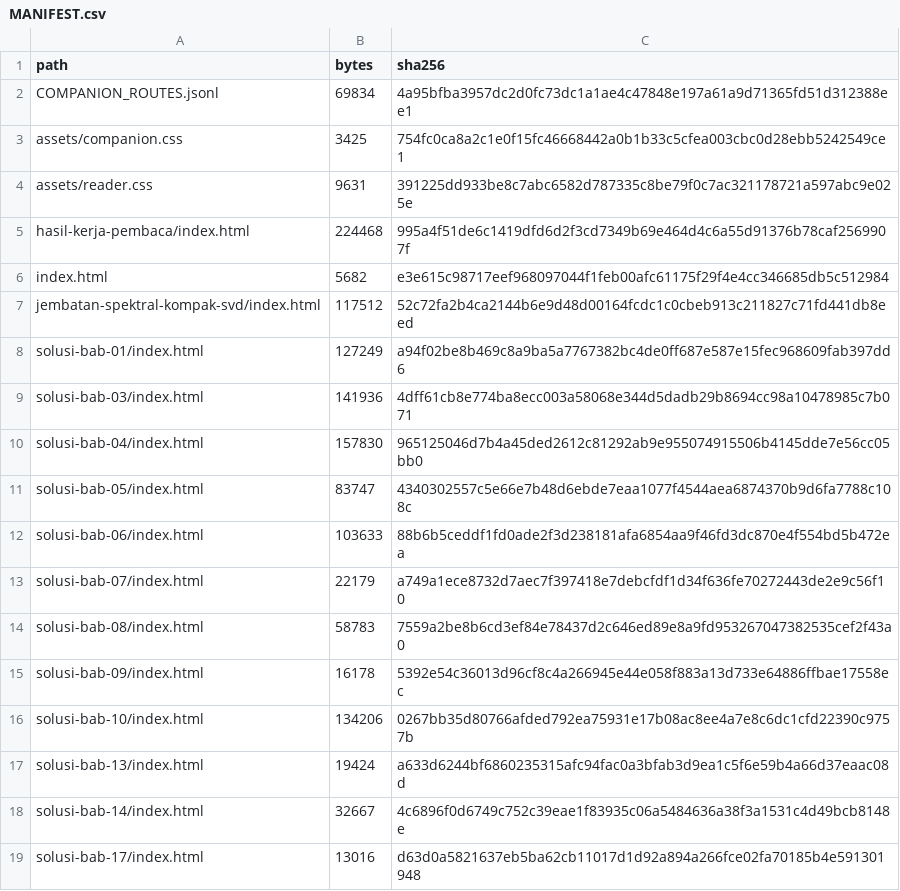
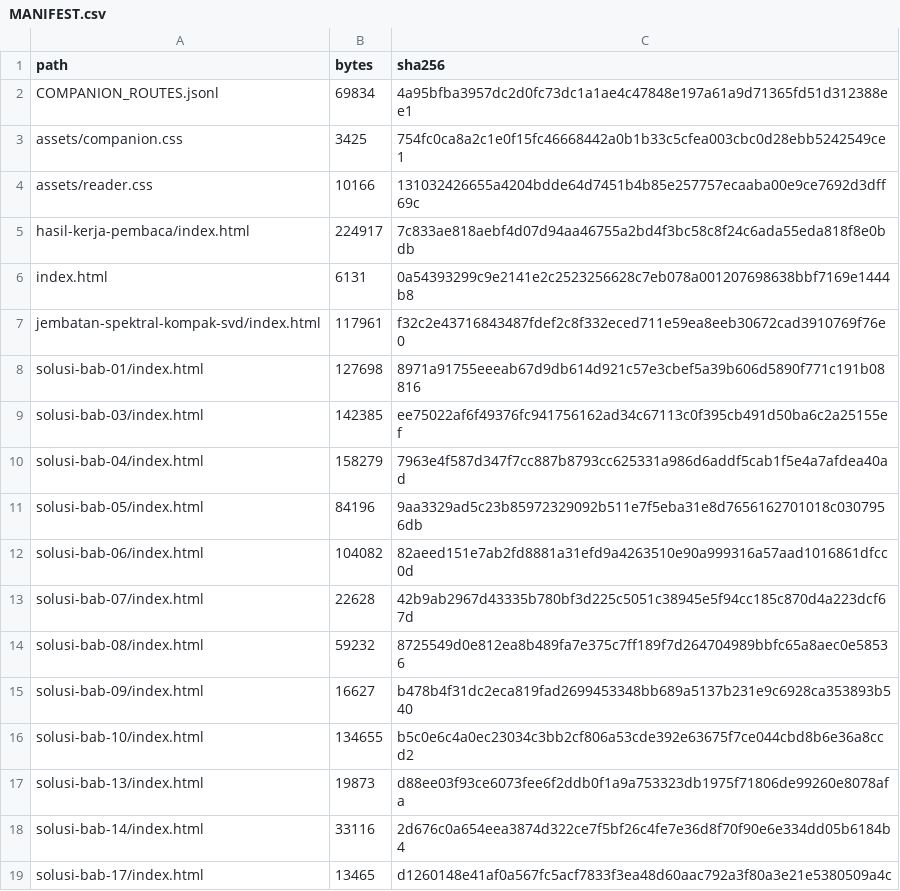
Before and after one commit to KokunoYumeto/functional-analysis-erdman-id, a CSV file: output/html-companion/MANIFEST.csv, drawn as a sheet.

```diff
--- a/output/html-companion/MANIFEST.csv
+++ b/output/html-companion/MANIFEST.csv
@@ -3,17 +3,17 @@ COMPANION_ROUTES.jsonl,69834,4a95bfba3957dc2d0fc73dc1a1ae4c47848e197a61a9d71365f
 assets/companion.css,3425,754fc0ca8a2c1e0f15fc46668442a0b1b33c5cfea003cbc0d28ebb5242549ce1
-assets/reader.css,9631,391225dd933be8c7abc6582d787335c8be79f0c7ac321178721a597abc9e025e
-hasil-kerja-pembaca/index.html,224468,995a4f51de6c1419dfd6d2f3cd7349b69e464d4c6a55d91376b78caf2569907f
-index.html,5682,e3e615c98717eef968097044f1feb00afc61175f29f4e4cc346685db5c512984
-jembatan-spektral-kompak-svd/index.html,117512,52c72fa2b4ca2144b6e9d48d00164fcdc1c0cbeb913c211827c71fd441db8eed
-solusi-bab-01/index.html,127249,a94f02be8b469c8a9ba5a7767382bc4de0ff687e587e15fec968609fab397dd6
-solusi-bab-03/index.html,141936,4dff61cb8e774ba8ecc003a58068e344d5dadb29b8694cc98a10478985c7b071
-solusi-bab-04/index.html,157830,965125046d7b4a45ded2612c81292ab9e955074915506b4145dde7e56cc05bb0
-solusi-bab-05/index.html,83747,4340302557c5e66e7b48d6ebde7eaa1077f4544aea6874370b9d6fa7788c108c
-solusi-bab-06/index.html,103633,88b6b5ceddf1fd0ade2f3d238181afa6854aa9f46fd3dc870e4f554bd5b472ea
-solusi-bab-07/index.html,22179,a749a1ece8732d7aec7f397418e7debcfdf1d34f636fe70272443de2e9c56f10
-solusi-bab-08/index.html,58783,7559a2be8b6cd3ef84e78437d2c646ed89e8a9fd953267047382535cef2f43a0
-solusi-bab-09/index.html,16178,5392e54c36013d96cf8c4a266945e44e058f883a13d733e64886ffbae17558ec
-solusi-bab-10/index.html,134206,0267bb35d80766afded792ea75931e17b08ac8ee4a7e8c6dc1cfd22390c9757b
-solusi-bab-13/index.html,19424,a633d6244bf6860235315afc94fac0a3bfab3d9ea1c5f6e59b4a66d37eaac08d
-solusi-bab-14/index.html,32667,4c6896f0d6749c752c39eae1f83935c06a5484636a38f3a1531c4d49bcb8148e
-solusi-bab-17/index.html,13016,d63d0a5821637eb5ba62cb11017d1d92a894a266fce02fa70185b4e591301948
+assets/reader.css,10166,131032426655a4204bdde64d7451b4b85e257757ecaaba00e9ce7692d3dff69c
+hasil-kerja-pembaca/index.html,224917,7c833ae818aebf4d07d94aa46755a2bd4f3bc58c8f24c6ada55eda818f8e0bdb
+index.html,6131,0a54393299c9e2141e2c2523256628c7eb078a001207698638bbf7169e1444b8
+jembatan-spektral-kompak-svd/index.html,117961,f32c2e43716843487fdef2c8f332eced711e59ea8eeb30672cad3910769f76e0
+solusi-bab-01/index.html,127698,8971a91755eeeab67d9db614d921c57e3cbef5a39b606d5890f771c191b08816
+solusi-bab-03/index.html,142385,ee75022af6f49376fc941756162ad34c67113c0f395cb491d50ba6c2a25155ef
+solusi-bab-04/index.html,158279,7963e4f587d347f7cc887b8793cc625331a986d6addf5cab1f5e4a7afdea40ad
+solusi-bab-05/index.html,84196,9aa3329ad5c23b85972329092b511e7f5eba31e8d7656162701018c0307956db
+solusi-bab-06/index.html,104082,82aeed151e7ab2fd8881a31efd9a4263510e90a999316a57aad1016861dfcc0d
+solusi-bab-07/index.html,22628,42b9ab2967d43335b780bf3d225c5051c38945e5f94cc185c870d4a223dcf67d
+solusi-bab-08/index.html,59232,8725549d0e812ea8b489fa7e375c7ff189f7d264704989bbfc65a8aec0e58536
+solusi-bab-09/index.html,16627,b478b4f31dc2eca819fad2699453348bb689a5137b231e9c6928ca353893b540
+solusi-bab-10/index.html,134655,b5c0e6c4a0ec23034c3bb2cf806a53cde392e63675f7ce044cbd8b6e36a8ccd2
+solusi-bab-13/index.html,19873,d88ee03f93ce6073fee6f2ddb0f1a9a753323db1975f71806de99260e8078afa
+solusi-bab-14/index.html,33116,2d676c0a654eea3874d322ce7f5bf26c4fe7e36d8f70f90e6e334dd05b6184b4
+solusi-bab-17/index.html,13465,d1260148e41af0a567fc5acf7833f3ea48d60aac792a3f80a3e21e5380509a4c
```
Also changed, not shown: output/html/MANIFEST.csv, qa/GITHUB_PAGES_PUBLIC_MANIFEST.csv, 48 other files.
